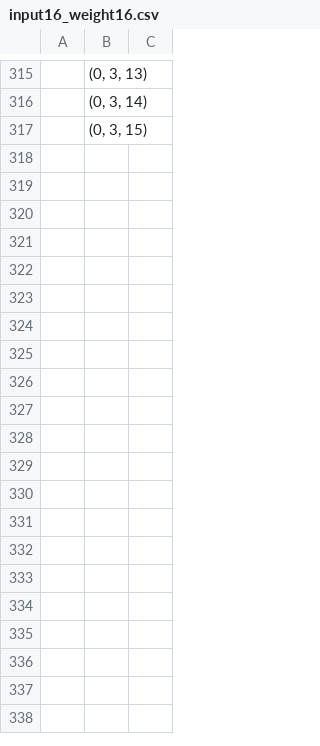
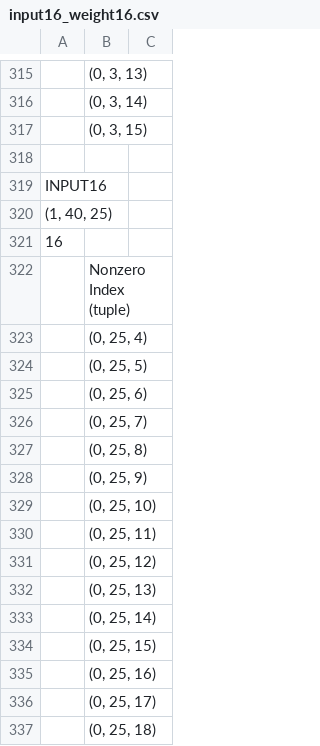
Before and after one commit to muhammadzaky09/FIdelity-ONNX, a CSV file: input16_weight16.csv, drawn as a sheet; only a part is shown, gaps mark what is left out; the diff covers the shown part only; the diff names each change by its address in the sheet, - before the commit and + after, or states it on an @@ line.

```diff
--- a/input16_weight16.csv
+++ b/input16_weight16.csv
+row 318: (empty)
+row 319: INPUT16
+row 320: (1, 40, 25)
+row 321: 16
+row 322:  | Nonzero Index (tuple)
+row 323:  | (0, 25, 4)
+row 324:  | (0, 25, 5)
+row 325:  | (0, 25, 6)
+row 326:  | (0, 25, 7)
+row 327:  | (0, 25, 8)
+row 328:  | (0, 25, 9)
+row 329:  | (0, 25, 10)
+row 330:  | (0, 25, 11)
+row 331:  | (0, 25, 12)
+row 332:  | (0, 25, 13)
+row 333:  | (0, 25, 14)
+row 334:  | (0, 25, 15)
+row 335:  | (0, 25, 16)
+row 336:  | (0, 25, 17)
+row 337:  | (0, 25, 18)
```
Also changed, not shown: 23 added rows elsewhere in this file, 19 other files.
